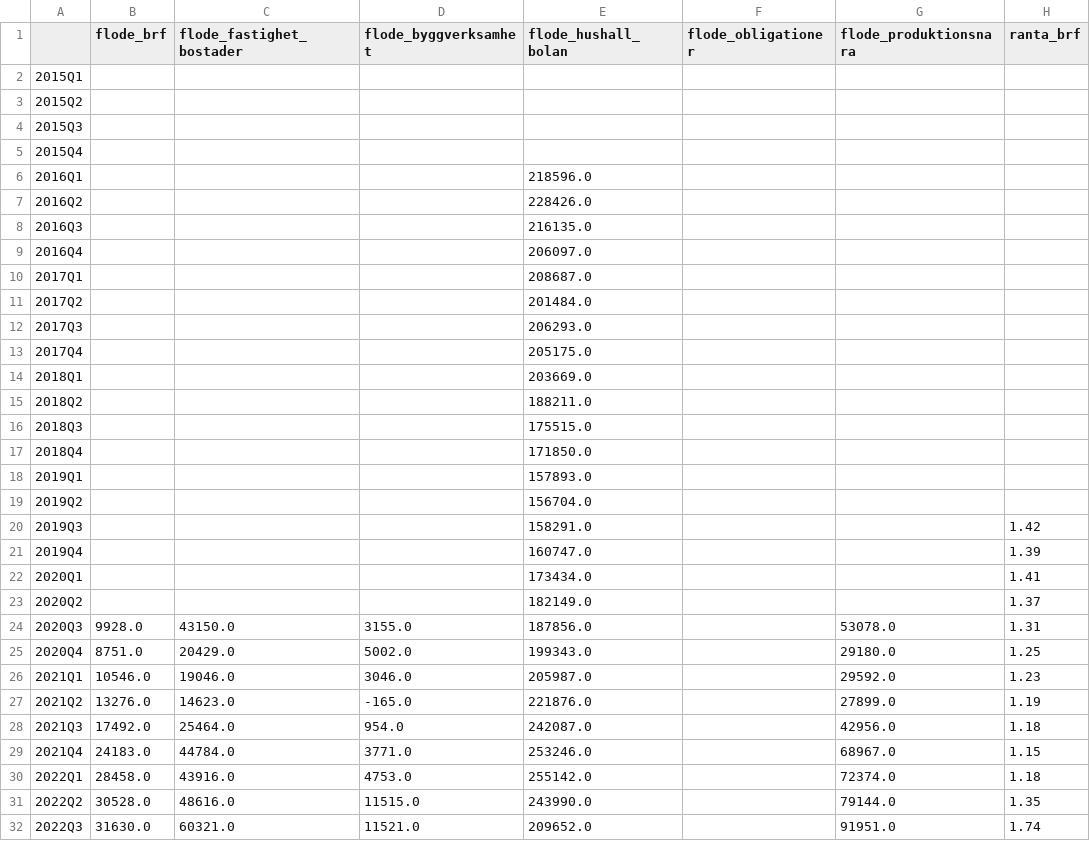
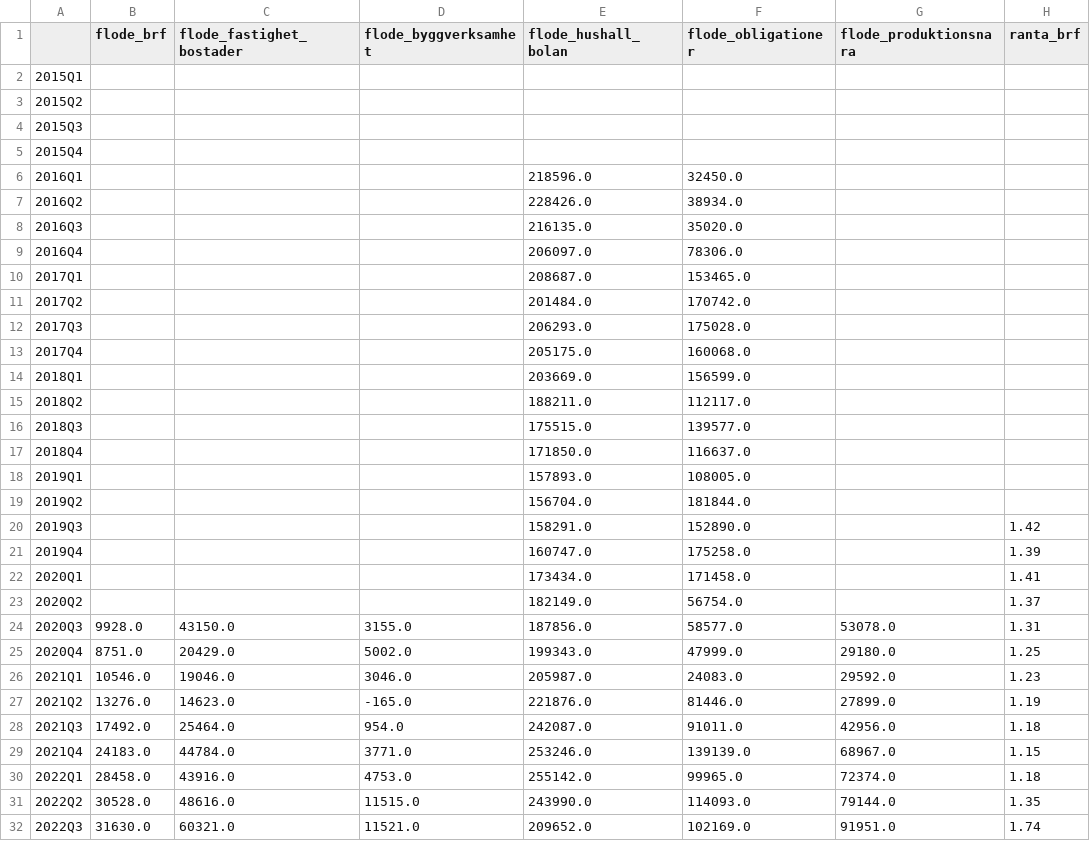
Before and after one commit to claesludvig/projekt, a CSV file: byggkredit-scb/data/indikatorer.csv, drawn as a sheet; only a part is shown; the diff covers the shown part only; the diff names each change by its address in the sheet, - before the commit and + after, or states it on an @@ line.

```diff
--- a/byggkredit-scb/data/indikatorer.csv
+++ b/byggkredit-scb/data/indikatorer.csv
-F6 (flode_obligationer): (empty)
+F6 (flode_obligationer): 32450.0
-F7 (flode_obligationer): (empty)
+F7 (flode_obligationer): 38934.0
-F8 (flode_obligationer): (empty)
+F8 (flode_obligationer): 35020.0
-F9 (flode_obligationer): (empty)
+F9 (flode_obligationer): 78306.0
-F10 (flode_obligationer): (empty)
+F10 (flode_obligationer): 153465.0
-F11 (flode_obligationer): (empty)
+F11 (flode_obligationer): 170742.0
-F12 (flode_obligationer): (empty)
+F12 (flode_obligationer): 175028.0
-F13 (flode_obligationer): (empty)
+F13 (flode_obligationer): 160068.0
-F14 (flode_obligationer): (empty)
+F14 (flode_obligationer): 156599.0
-F15 (flode_obligationer): (empty)
+F15 (flode_obligationer): 112117.0
-F16 (flode_obligationer): (empty)
+F16 (flode_obligationer): 139577.0
-F17 (flode_obligationer): (empty)
+F17 (flode_obligationer): 116637.0
-F18 (flode_obligationer): (empty)
+F18 (flode_obligationer): 108005.0
-F19 (flode_obligationer): (empty)
+F19 (flode_obligationer): 181844.0
-F20 (flode_obligationer): (empty)
+F20 (flode_obligationer): 152890.0
-F21 (flode_obligationer): (empty)
+F21 (flode_obligationer): 175258.0
-F22 (flode_obligationer): (empty)
+F22 (flode_obligationer): 171458.0
-F23 (flode_obligationer): (empty)
+F23 (flode_obligationer): 56754.0
-F24 (flode_obligationer): (empty)
+F24 (flode_obligationer): 58577.0
-F25 (flode_obligationer): (empty)
+F25 (flode_obligationer): 47999.0
-F26 (flode_obligationer): (empty)
+F26 (flode_obligationer): 24083.0
-F27 (flode_obligationer): (empty)
+F27 (flode_obligationer): 81446.0
-F28 (flode_obligationer): (empty)
+F28 (flode_obligationer): 91011.0
-F29 (flode_obligationer): (empty)
+F29 (flode_obligationer): 139139.0
-F30 (flode_obligationer): (empty)
+F30 (flode_obligationer): 99965.0
-F31 (flode_obligationer): (empty)
+F31 (flode_obligationer): 114093.0
-F32 (flode_obligationer): (empty)
+F32 (flode_obligationer): 102169.0
```
Also changed, not shown: 16 edited cells elsewhere in this file, byggkredit-scb/data/raw/emitterat.csv, 4 other files.
